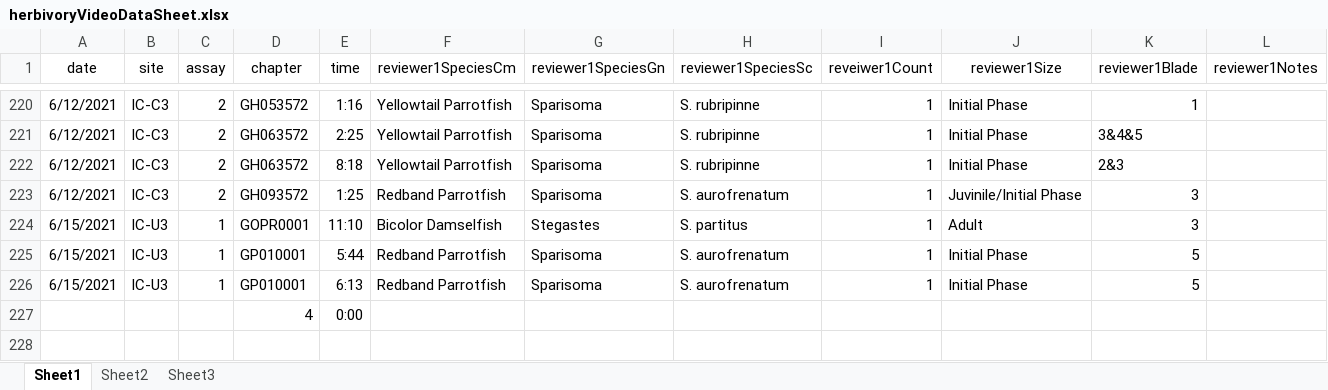
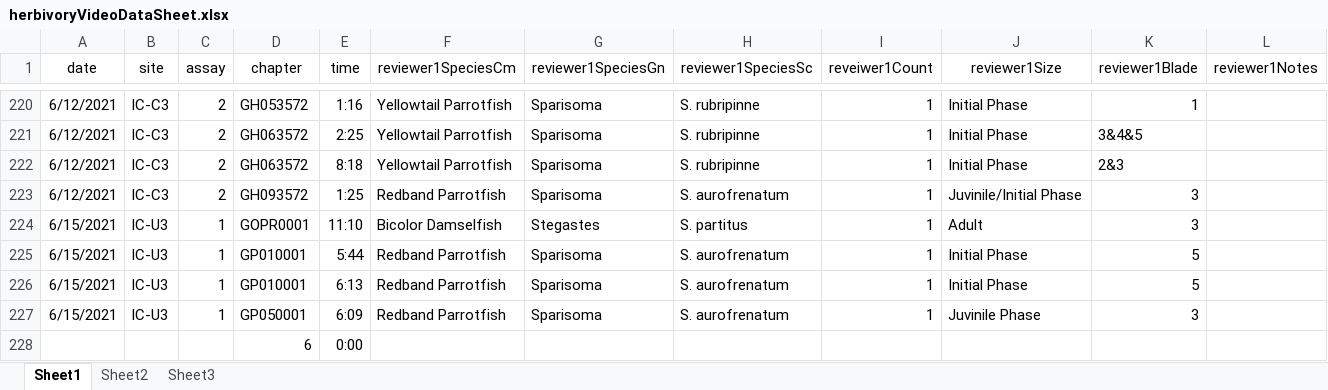
Before and after one commit to icombs2017/photogrammetryNOAA, an Excel workbook: herbivory/data/herbivoryVideoDataSheet.xlsx, sheet Sheet1, drawn as a sheet; only a part is shown, gaps mark what is left out; values as stored, in another font and other column widths than the file's, no borders; removed rows and columns are numbered as before the commit, all else as after; rows hold the shown columns only; the diff names each change by its address in the sheet, - before the commit and + after, or states it on an @@ line.

```diff
--- a/herbivory/data/herbivoryVideoDataSheet.xlsx (sheet Sheet1)
+++ b/herbivory/data/herbivoryVideoDataSheet.xlsx (sheet Sheet1)
-row 227:  |  |  | 4 | 0:00
+row 227: 6/15/2021 | IC-U3 | 1 | GP050001 | 6:09 | Redband Parrotfish | Sparisoma | S. aurofrenatum | 1 | Juvinile Phase | 3
+row 228:  |  |  | 6 | 0:00
```
Also changed, not shown: 3 other files.
